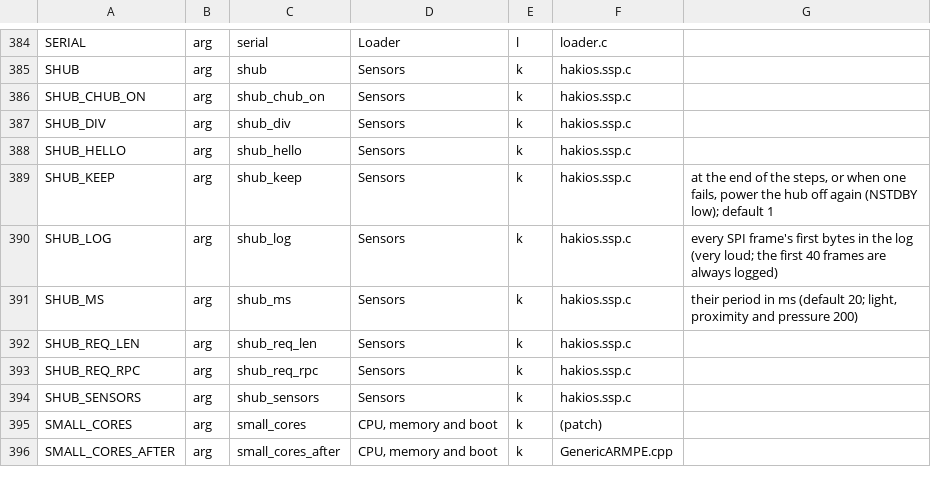
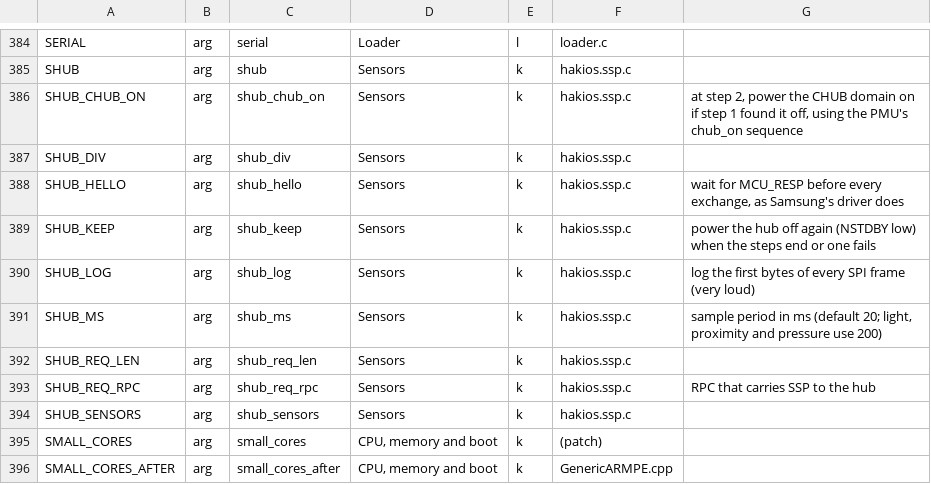
Before and after one commit to Scion-Project/scion-kernel, a TSV file: configs/symbols.tsv, drawn as a sheet; only a part is shown, gaps mark what is left out.

```diff
--- a/configs/symbols.tsv
+++ b/configs/symbols.tsv
@@ -385,10 +385,10 @@ SERIAL	arg	serial	Loader	l	loader.c
 SHUB	arg	shub	Sensors	k	hakios.ssp.c	
-SHUB_CHUB_ON	arg	shub_chub_on	Sensors	k	hakios.ssp.c	
+SHUB_CHUB_ON	arg	shub_chub_on	Sensors	k	hakios.ssp.c	at step 2, power the CHUB domain on if step 1 found it off, using the PMU's chub_on sequence
 SHUB_DIV	arg	shub_div	Sensors	k	hakios.ssp.c	
-SHUB_HELLO	arg	shub_hello	Sensors	k	hakios.ssp.c	
-SHUB_KEEP	arg	shub_keep	Sensors	k	hakios.ssp.c	at the end of the steps, or when one fails, power the hub off again (NSTDBY low); default 1
-SHUB_LOG	arg	shub_log	Sensors	k	hakios.ssp.c	every SPI frame's first bytes in the log (very loud; the first 40 frames are always logged)
-SHUB_MS	arg	shub_ms	Sensors	k	hakios.ssp.c	their period in ms (default 20; light, proximity and pressure 200)
+SHUB_HELLO	arg	shub_hello	Sensors	k	hakios.ssp.c	wait for MCU_RESP before every exchange, as Samsung's driver does
+SHUB_KEEP	arg	shub_keep	Sensors	k	hakios.ssp.c	power the hub off again (NSTDBY low) when the steps end or one fails
+SHUB_LOG	arg	shub_log	Sensors	k	hakios.ssp.c	log the first bytes of every SPI frame (very loud)
+SHUB_MS	arg	shub_ms	Sensors	k	hakios.ssp.c	sample period in ms (default 20; light, proximity and pressure use 200)
 SHUB_REQ_LEN	arg	shub_req_len	Sensors	k	hakios.ssp.c	
-SHUB_REQ_RPC	arg	shub_req_rpc	Sensors	k	hakios.ssp.c	
+SHUB_REQ_RPC	arg	shub_req_rpc	Sensors	k	hakios.ssp.c	RPC that carries SSP to the hub
 SHUB_SENSORS	arg	shub_sensors	Sensors	k	hakios.ssp.c	
```
Also changed, not shown: 1 other file.
